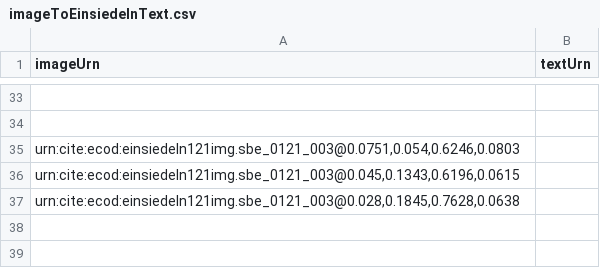
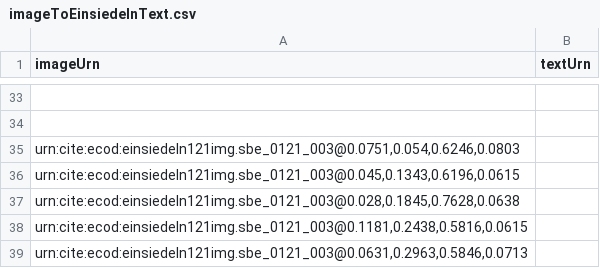
Before and after one commit to HCMID/chant, a CSV file: indices/imageToEinsiedelnText.csv, drawn as a sheet; only a part is shown, gaps mark what is left out.

Commit message:
Update imageToEinsiedelnText.csv

```diff
--- a/indices/imageToEinsiedelnText.csv
+++ b/indices/imageToEinsiedelnText.csv
@@ -37 +37,3 @@ imageUrn, textUrn
 "urn:cite:ecod:einsiedeln121img.sbe_0121_003@0.028,0.1845,0.7628,0.0638",
+"urn:cite:ecod:einsiedeln121img.sbe_0121_003@0.1181,0.2438,0.5816,0.0615",
+"urn:cite:ecod:einsiedeln121img.sbe_0121_003@0.0631,0.2963,0.5846,0.0713",
```
